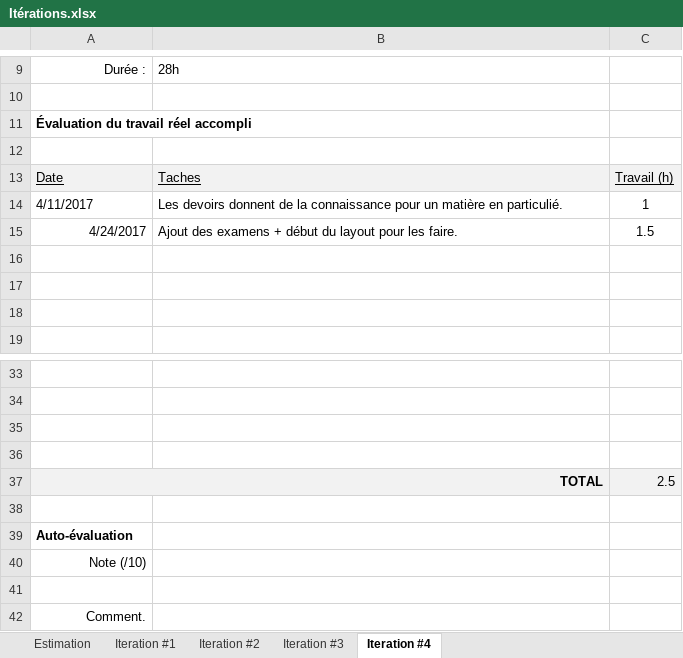
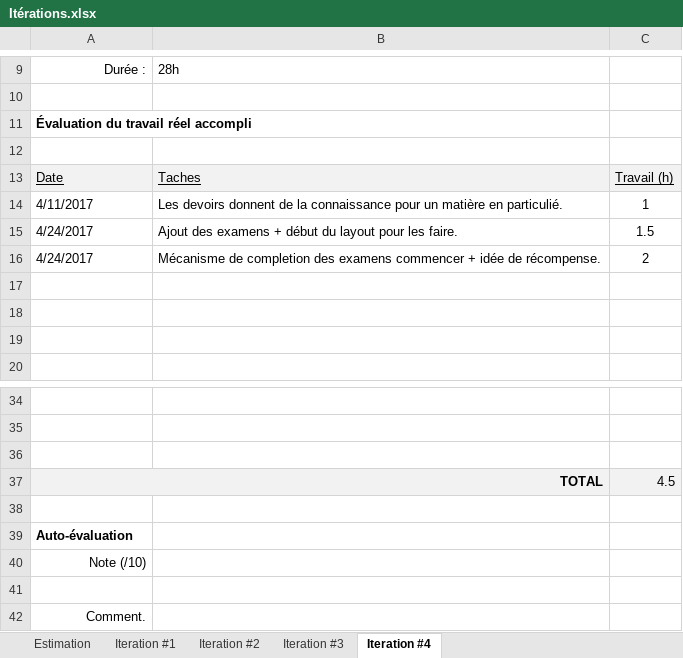
Before and after one commit to billotlogs/POIFR_LeLab4, an Excel workbook: Itérations.xlsx, sheet Iteration #4, drawn as a sheet; only a part is shown, gaps mark what is left out; values as stored, in another font and other column widths than the file's, no borders; charts and pictures not drawn; removed rows and columns are numbered as before the commit, all else as after; the diff names each change by its address in the sheet, - before the commit and + after, or states it on an @@ line.

Commit message:
Mécanisme de complétion des examens + Idée de récompense

```diff
--- a/Itérations.xlsx (sheet Iteration #4)
+++ b/Itérations.xlsx (sheet Iteration #4)
-A15 alignment: right
+A15 alignment: left
+row 16: 4/24/2017 | Mécanisme de completion des examens commencer + idée de récompense. | 2
-row 36: (empty)
-C37: 2.5
+C37: 4.5
```
Also changed, not shown: charts or pictures, 12 other files.
